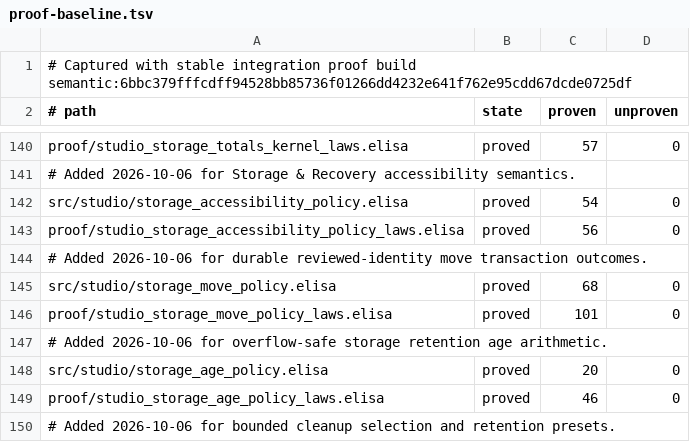
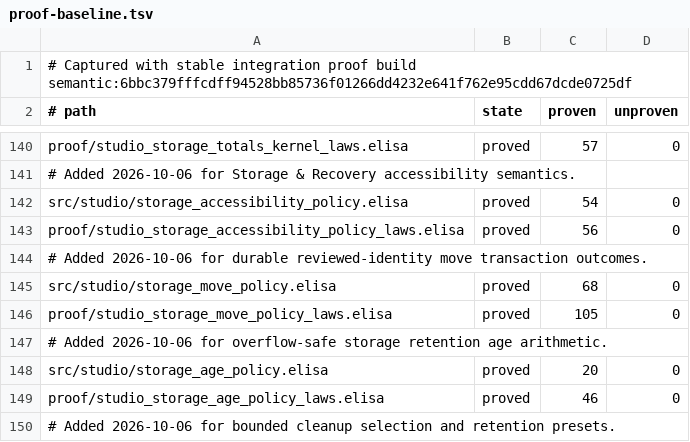
Before and after one commit to torarinvik/mocap-cleaner, a TSV file: scripts/proof-baseline.tsv, drawn as a sheet; only a part is shown, gaps mark what is left out.

```diff
--- a/scripts/proof-baseline.tsv
+++ b/scripts/proof-baseline.tsv
@@ -145,3 +145,3 @@ proof/studio_storage_accessibility_policy_laws.elisa	proved	56	0
 src/studio/storage_move_policy.elisa	proved	68	0
-proof/studio_storage_move_policy_laws.elisa	proved	101	0
+proof/studio_storage_move_policy_laws.elisa	proved	105	0
 # Added 2026-10-06 for overflow-safe storage retention age arithmetic.
```
Also changed, not shown: 2 other files.
